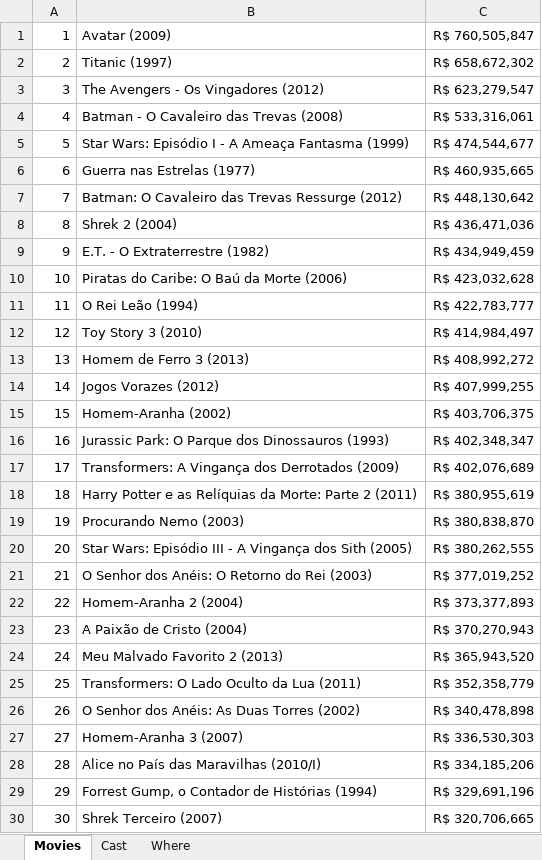
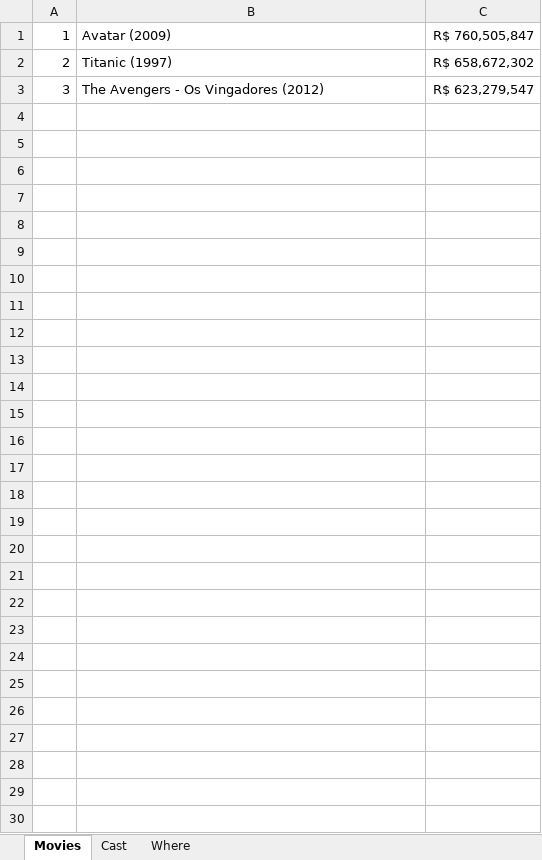
Before and after one commit to kessiler/IMDbGraphMiner, an Excel workbook: resources/Grafos - IMDb - Integração.xlsm, sheet Movies, drawn as a sheet; values as stored, in another font and other column widths than the file's, no borders; the diff names each change by its address in the sheet, - before the commit and + after, or states it on an @@ line.

```diff
--- a/resources/Grafos - IMDb - Integração.xlsm (sheet Movies)
+++ b/resources/Grafos - IMDb - Integração.xlsm (sheet Movies)
-row 4: 4 | Batman - O Cavaleiro das Trevas (2008) | R$ 533,316,061
-row 5: 5 | Star Wars: Episódio I - A Ameaça Fantasma (1999) | R$ 474,544,677
-row 6: 6 | Guerra nas Estrelas (1977) | R$ 460,935,665
-row 7: 7 | Batman: O Cavaleiro das Trevas Ressurge (2012) | R$ 448,130,642
-row 8: 8 | Shrek 2 (2004) | R$ 436,471,036
-row 9: 9 | E.T. - O Extraterrestre (1982) | R$ 434,949,459
-row 10: 10 | Piratas do Caribe: O Baú da Morte (2006) | R$ 423,032,628
-row 11: 11 | O Rei Leão (1994) | R$ 422,783,777
-row 12: 12 | Toy Story 3 (2010) | R$ 414,984,497
-row 13: 13 | Homem de Ferro 3 (2013) | R$ 408,992,272
-row 14: 14 | Jogos Vorazes (2012) | R$ 407,999,255
-row 15: 15 | Homem-Aranha (2002) | R$ 403,706,375
-row 16: 16 | Jurassic Park: O Parque dos Dinossauros (1993) | R$ 402,348,347
-row 17: 17 | Transformers: A Vingança dos Derrotados (2009) | R$ 402,076,689
-row 18: 18 | Harry Potter e as Relíquias da Morte: Parte 2 (2011) | R$ 380,955,619
-row 19: 19 | Procurando Nemo (2003) | R$ 380,838,870
-row 20: 20 | Star Wars: Episódio III - A Vingança dos Sith (2005) | R$ 380,262,555
-row 21: 21 | O Senhor dos Anéis: O Retorno do Rei (2003) | R$ 377,019,252
-row 22: 22 | Homem-Aranha 2 (2004) | R$ 373,377,893
-row 23: 23 | A Paixão de Cristo (2004) | R$ 370,270,943
-row 24: 24 | Meu Malvado Favorito 2 (2013) | R$ 365,943,520
-row 25: 25 | Transformers: O Lado Oculto da Lua (2011) | R$ 352,358,779
-row 26: 26 | O Senhor dos Anéis: As Duas Torres (2002) | R$ 340,478,898
-row 27: 27 | Homem-Aranha 3 (2007) | R$ 336,530,303
-row 28: 28 | Alice no País das Maravilhas (2010/I) | R$ 334,185,206
-row 29: 29 | Forrest Gump, o Contador de Histórias (1994) | R$ 329,691,196
-row 30: 30 | Shrek Terceiro (2007) | R$ 320,706,665
```
Also changed, not shown: sheet Cast, sheet Where, charts or pictures, 8 other files.
